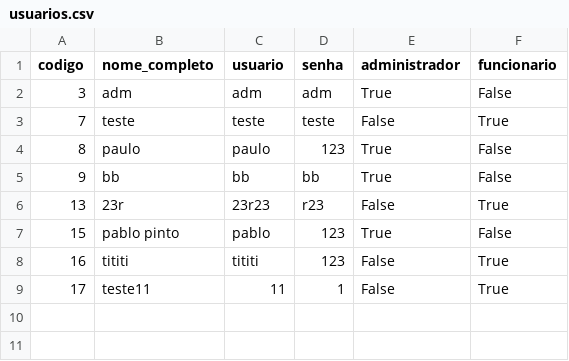
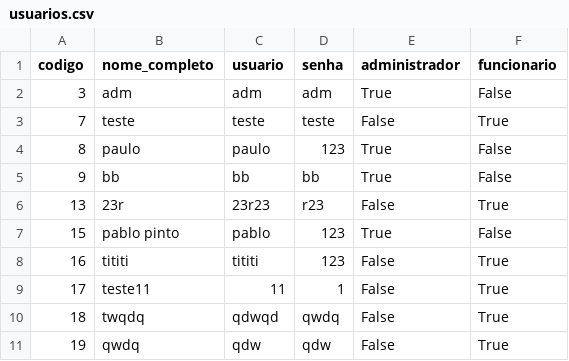
Before and after one commit to Juniormx199/desenvolve-python-basico, a CSV file: trabalho pratico/usuarios.csv, drawn as a sheet.

```diff
--- a/trabalho pratico/usuarios.csv
+++ b/trabalho pratico/usuarios.csv
@@ -9 +9,3 @@ codigo,nome_completo,usuario,senha,administrador,funcionario
 17,teste11,11,1,False,True
+18,twqdq,qdwqd,qwdq,False,True
+19,qwdq,qdw,qdw,False,True
```
Also changed, not shown: 3 other files.
